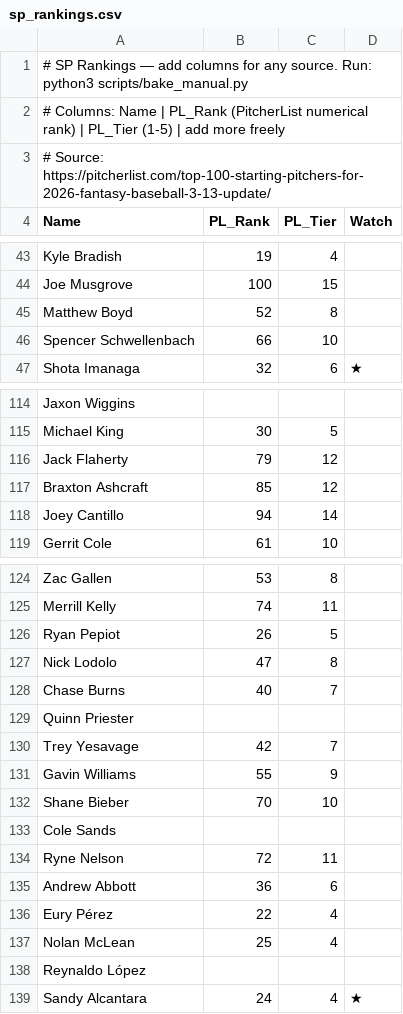
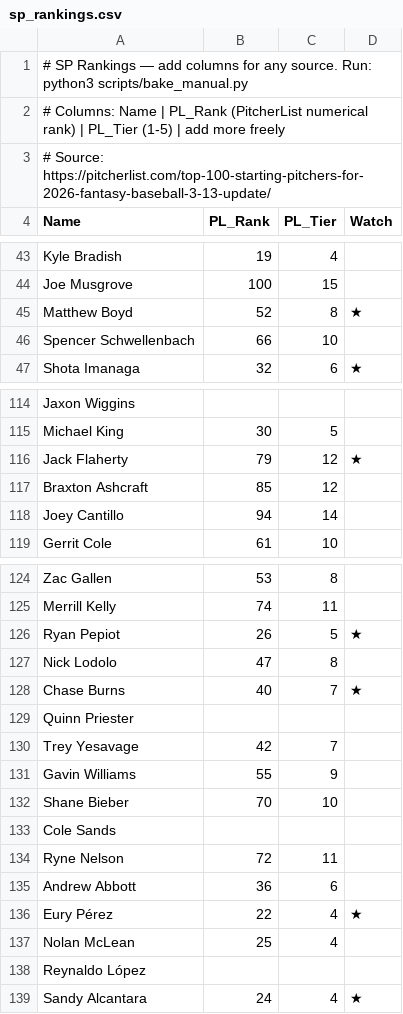
Before and after one commit to crglaser/FantasyAuction, a CSV file: data/manual/sp_rankings.csv, drawn as a sheet; only a part is shown, gaps mark what is left out.

```diff
--- a/data/manual/sp_rankings.csv
+++ b/data/manual/sp_rankings.csv
@@ -44,3 +44,3 @@ Kyle Bradish,19,4
 Joe Musgrove,100,15
-Matthew Boyd,52,8
+Matthew Boyd,52,8,★
 Spencer Schwellenbach,66,10
@@ -115,3 +115,3 @@ Jaxon Wiggins,,
 Michael King,30,5
-Jack Flaherty,79,12
+Jack Flaherty,79,12,★
 Braxton Ashcraft,85,12
@@ -125,5 +125,5 @@ Zac Gallen,53,8
 Merrill Kelly,74,11
-Ryan Pepiot,26,5
+Ryan Pepiot,26,5,★
 Nick Lodolo,47,8
-Chase Burns,40,7
+Chase Burns,40,7,★
 Quinn Priester,,
@@ -135,3 +135,3 @@ Ryne Nelson,72,11
 Andrew Abbott,36,6
-Eury Pérez,22,4
+Eury Pérez,22,4,★
 Nolan McLean,25,4
```
Also changed, not shown: data/manual/hitters.csv, data/manual/rp_rankings.csv, 4 other files.
